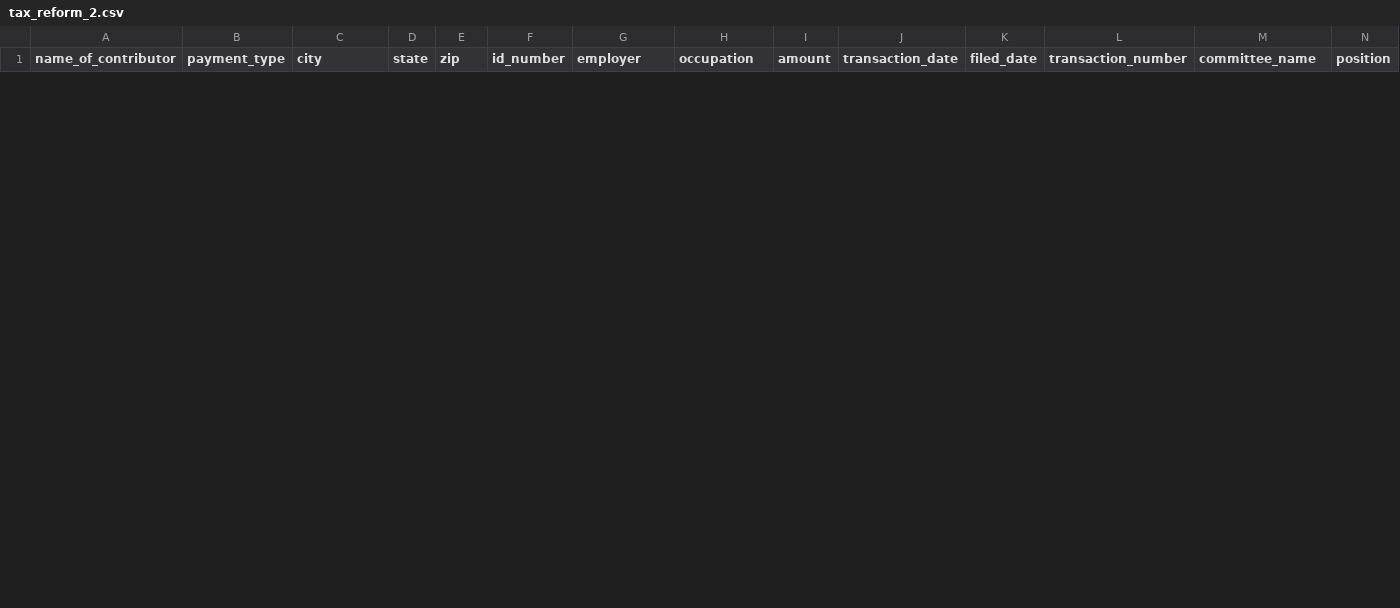
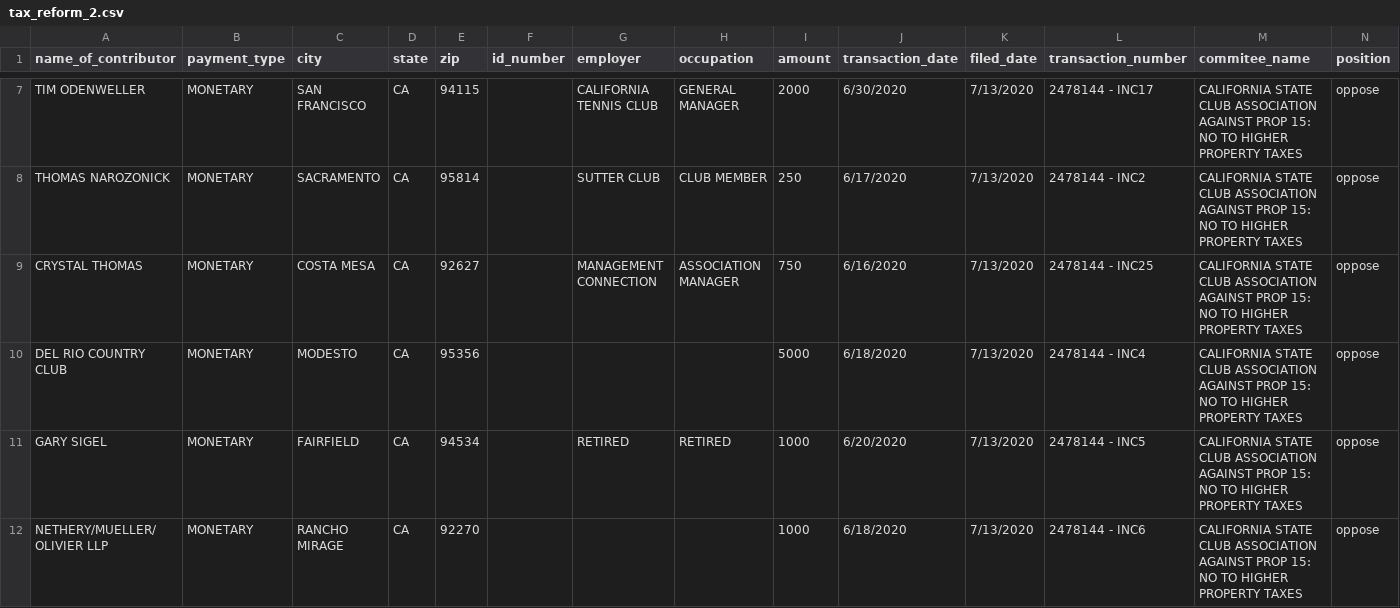
Before and after one commit to lukeharold/nov_2020_ballot_measures, a CSV file: 2020_ballot_measures/2020_ballot_measures_notebook/tax_reform_2.csv, drawn as a sheet; only a part is shown, gaps mark what is left out; the diff covers the shown part only; the diff names each change by its address in the sheet, - before the commit and + after, or states it on an @@ line.

```diff
--- a/2020_ballot_measures/2020_ballot_measures_notebook/tax_reform_2.csv
+++ b/2020_ballot_measures/2020_ballot_measures_notebook/tax_reform_2.csv
-M1: committee_name
+M1: commitee_name
+row 7: TIM ODENWELLER | MONETARY | SAN FRANCISCO | CA | 94115 |  | CALIFORNIA TENNIS CLUB | GENERAL MANAGER | 2000 | 6/30/2020 | 7/13/2020 | 2478144 - INC17 | CALIFORNIA STATE CLUB ASSOCIATION AGAINST PROP 15: NO TO HIGHER PROPERTY TAXES | oppose
+row 8: THOMAS NAROZONICK | MONETARY | SACRAMENTO | CA | 95814 |  | SUTTER CLUB | CLUB MEMBER | 250 | 6/17/2020 | 7/13/2020 | 2478144 - INC2 | CALIFORNIA STATE CLUB ASSOCIATION AGAINST PROP 15: NO TO HIGHER PROPERTY TAXES | oppose
+row 9: CRYSTAL THOMAS | MONETARY | COSTA MESA | CA | 92627 |  | MANAGEMENT CONNECTION | ASSOCIATION MANAGER | 750 | 6/16/2020 | 7/13/2020 | 2478144 - INC25 | CALIFORNIA STATE CLUB ASSOCIATION AGAINST PROP 15: NO TO HIGHER PROPERTY TAXES | oppose
+row 10: DEL RIO COUNTRY CLUB | MONETARY | MODESTO | CA | 95356 |  |  |  | 5000 | 6/18/2020 | 7/13/2020 | 2478144 - INC4 | CALIFORNIA STATE CLUB ASSOCIATION AGAINST PROP 15: NO TO HIGHER PROPERTY TAXES | oppose
+row 11: GARY SIGEL | MONETARY | FAIRFIELD | CA | 94534 |  | RETIRED | RETIRED | 1000 | 6/20/2020 | 7/13/2020 | 2478144 - INC5 | CALIFORNIA STATE CLUB ASSOCIATION AGAINST PROP 15: NO TO HIGHER PROPERTY TAXES | oppose
+row 12: NETHERY/MUELLER/OLIVIER LLP | MONETARY | RANCHO MIRAGE | CA | 92270 |  |  |  | 1000 | 6/18/2020 | 7/13/2020 | 2478144 - INC6 | CALIFORNIA STATE CLUB ASSOCIATION AGAINST PROP 15: NO TO HIGHER PROPERTY TAXES | oppose
```
Also changed, not shown: 5 added rows and 1 removed row elsewhere in this file, 2020_ballot_measures/2020_ballot_measures_notebook/tax_reform_1.csv, 2020_ballot_measures/2020_ballot_measures_notebook/tax_reform_3.csv, 16 other files.
